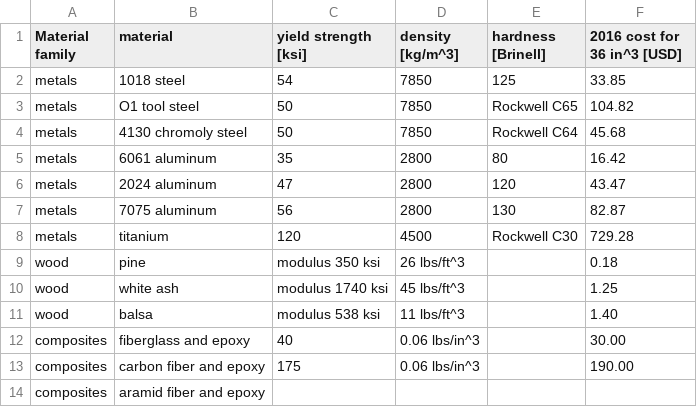
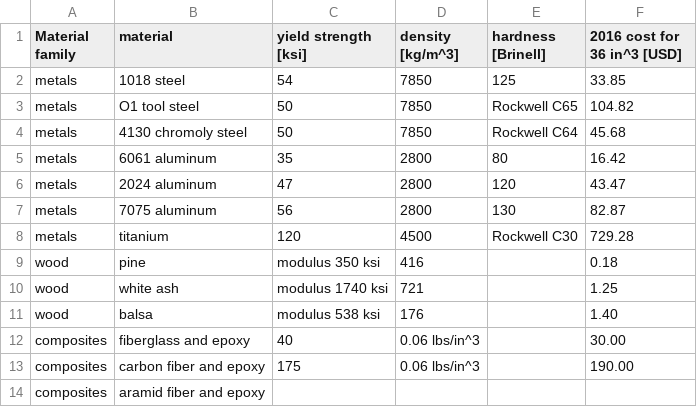
Before and after one commit to pingswept/how-to-make-stuff, a CSV file: strength-to-weight-ratio.csv, drawn as a sheet.

Commit message:
Update strength-to-weight-ratio.csv

```diff
--- a/strength-to-weight-ratio.csv
+++ b/strength-to-weight-ratio.csv
@@ -8,5 +8,5 @@ metals, 7075 aluminum, 56, 2800, 130, 82.87
 metals, titanium, 120, 4500, Rockwell C30 , 729.28
-wood, pine, modulus 350 ksi, 26 lbs/ft^3, , 0.18
-wood, white ash, modulus 1740 ksi, 45 lbs/ft^3, , 1.25
-wood, balsa, modulus 538 ksi, 11 lbs/ft^3, , 1.40
+wood, pine, modulus 350 ksi, 416, , 0.18
+wood, white ash, modulus 1740 ksi, 721, , 1.25
+wood, balsa, modulus 538 ksi, 176, , 1.40
 composites, fiberglass and epoxy, 40, 0.06 lbs/in^3, , 30.00
```
